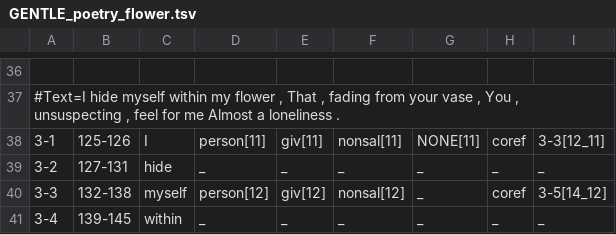
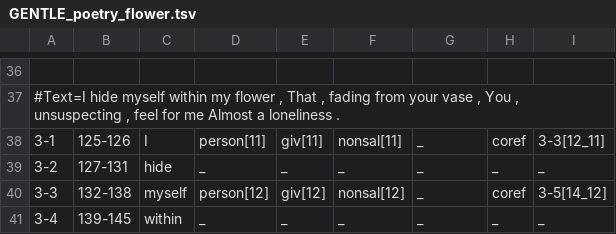
Before and after one commit to gucorpling/gentle, a TSV file: _build/src/tsv/GENTLE_poetry_flower.tsv, drawn as a sheet; only a part is shown, gaps mark what is left out.

```diff
--- a/_build/src/tsv/GENTLE_poetry_flower.tsv
+++ b/_build/src/tsv/GENTLE_poetry_flower.tsv
@@ -37,3 +37,3 @@
 #Text=I hide myself within my flower , That , fading from your vase , You , unsuspecting , feel for me Almost a loneliness .
-3-1	125-126	I	person[11]	giv[11]	nonsal[11]	NONE[11]	coref	3-3[12_11]	
+3-1	125-126	I	person[11]	giv[11]	nonsal[11]	_	coref	3-3[12_11]	
 3-2	127-131	hide	_	_	_	_	_	_	
```
Also changed, not shown: _build/src/tsv/GENTLE_poetry_road.tsv.
